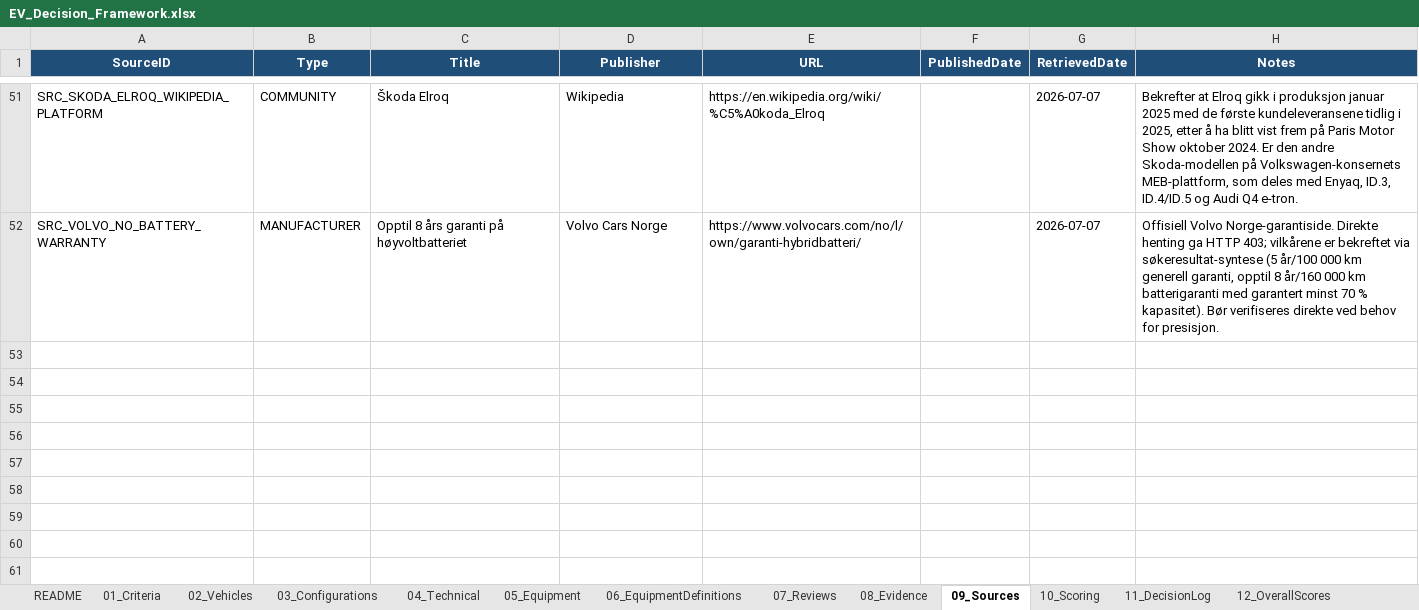
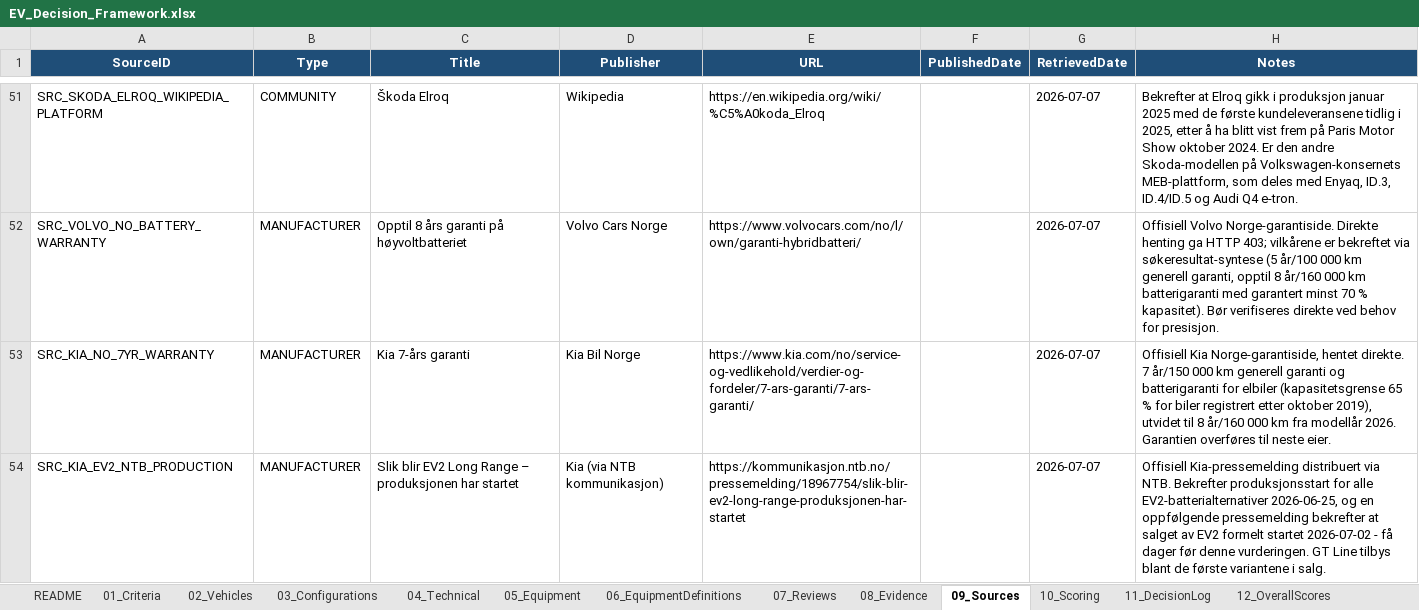
Before and after one commit to bemoy83/decision-framework, an Excel workbook: data/EV_Decision_Framework.xlsx, sheet 09_Sources, drawn as a sheet; only a part is shown, gaps mark what is left out; values as stored, in another font and other column widths than the file's, no borders; the diff names each change by its address in the sheet, - before the commit and + after, or states it on an @@ line.

Commit message:
Score Kia EV2 GT-Line on W014, W015
W014 (produsent-/modellrisiko): EV2 GT Line er den klart ferskeste av
de fem konfigurasjonene - Kias egen pressemelding bekrefter
produksjonsstart 25. juni 2026, og salget startet formelt først 2.
juli 2026, bokstavelig talt dager før denne vurderingen. Det finnes
ingen reell norsk eller nordisk eierhistorikk ennå. Kia som produsent
har solid renommé og deler programvarearv med EV3/EV6/EV9 (jf.
W006), men kriteriets eksplisitte krav om konservativ vurdering ved
kort nordisk historikk tilsier en lav score. Scoret 2/5.

W015 (garanti/serviceapparat): Kia oppgir 7 år/150 000 km generell
garanti som dekker både bil og batteri (utvidet til 8 år/160 000 km
fra modellår 2026) - lengst av de fem, og overføres til neste eier.
Kombinert med et etablert, landsdekkende forhandlernett gir dette
den klart sterkeste vurderingen på dette kriteriet, til tross for at
EV2 selv er splitter ny. Scoret 5/5.

Legger til to nye kilder (Kias 7-års garantiside, NTB-pressemelding
om produksjons-/salgsstart) og fullfører denne rundens W014/W015-
scoring på tvers av alle fem konfigurasjoner (14/20 kriterier, 73 %
dekning).

```diff
--- a/data/EV_Decision_Framework.xlsx (sheet 09_Sources)
+++ b/data/EV_Decision_Framework.xlsx (sheet 09_Sources)
+row 53: SRC_KIA_NO_7YR_WARRANTY | MANUFACTURER | Kia 7-års garanti | Kia Bil Norge | https://www.kia.com/no/service-og-vedlikehold/verdier-og-fordeler/7-ars-garanti/7-ars-garanti/ |  | 2026-07-07 | Offisiell Kia Norge-garantiside, hentet direkte. 7 år/150 000 km generell garanti og batterigaranti for elbiler (kapasitetsgrense 65 % for biler registrert etter oktober 2019), utvidet til 8 år/160 000 km fra modellår 2026. Garantien overføres til neste eier.
+row 54: SRC_KIA_EV2_NTB_PRODUCTION | MANUFACTURER | Slik blir EV2 Long Range – produksjonen har startet | Kia (via NTB kommunikasjon) | https://kommunikasjon.ntb.no/pressemelding/18967754/slik-blir-ev2-long-range-produksjonen-har-startet |  | 2026-07-07 | Offisiell Kia-pressemelding distribuert via NTB. Bekrefter produksjonsstart for alle EV2-batterialternativer 2026-06-25, og en oppfølgende pressemelding bekrefter at salget av EV2 formelt startet 2026-07-02 - få dager før denne vurderingen. GT Line tilbys blant de første variantene i salg.
```
Also changed, not shown: sheet 10_Scoring, sheet 07_Reviews, sheet 08_Evidence.
